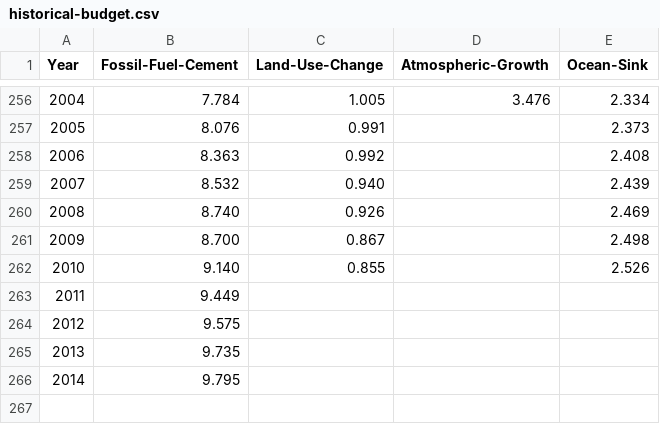
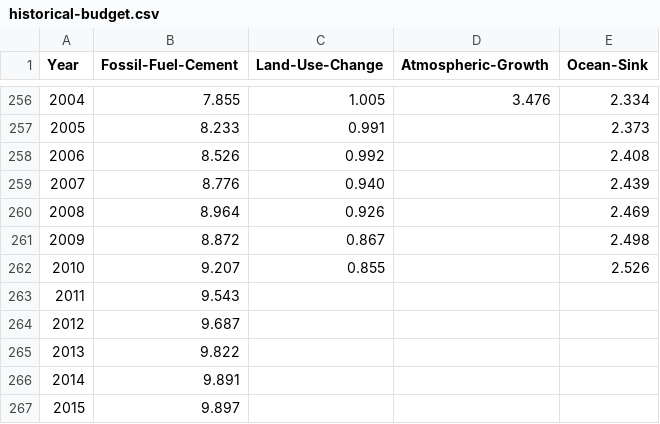
Before and after one commit to openclimatedata/global-carbon-budget, a CSV file: data/historical-budget.csv, drawn as a sheet; only a part is shown, gaps mark what is left out; the diff covers the shown part only.

```diff
--- a/data/historical-budget.csv
+++ b/data/historical-budget.csv
@@ -256,11 +256,12 @@ Year,Fossil-Fuel-Cement,Land-Use-Change,Atmospheric-Growth,Ocean-Sink
-2004,7.784,1.005,3.476,2.334
-2005,8.076,0.991,,2.373
-2006,8.363,0.992,,2.408
-2007,8.532,0.940,,2.439
-2008,8.740,0.926,,2.469
-2009,8.700,0.867,,2.498
-2010,9.140,0.855,,2.526
-2011,9.449,,,
-2012,9.575,,,
-2013,9.735,,,
-2014,9.795,,,
+2004,7.855,1.005,3.476,2.334
+2005,8.233,0.991,,2.373
+2006,8.526,0.992,,2.408
+2007,8.776,0.940,,2.439
+2008,8.964,0.926,,2.469
+2009,8.872,0.867,,2.498
+2010,9.207,0.855,,2.526
+2011,9.543,,,
+2012,9.687,,,
+2013,9.822,,,
+2014,9.891,,,
+2015,9.897,,,
```
Also changed, not shown: 27 edited cells elsewhere in this file, data/consumption-emissions.csv, data/emissions-transfers.csv, 22 other files.
